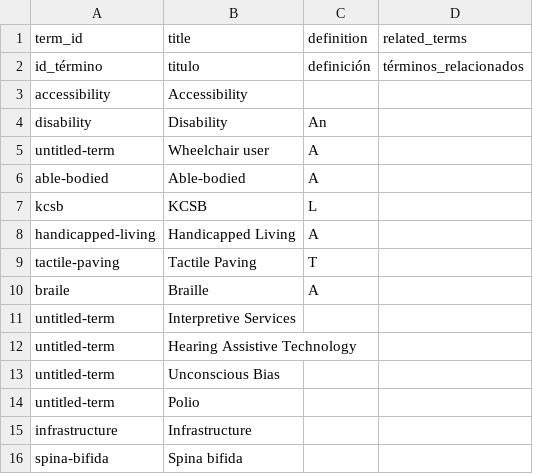
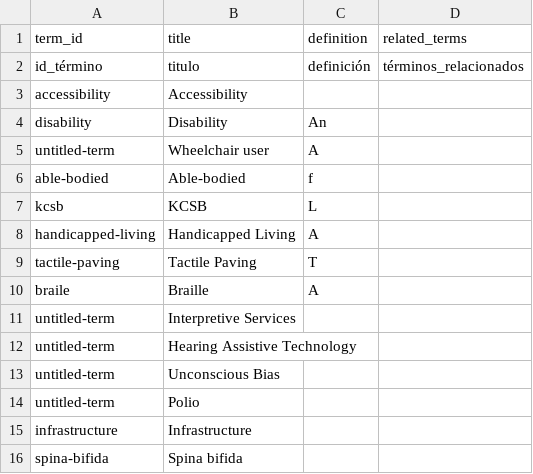
Before and after one commit to olympia-m/accessibility-on-campus, a CSV file: telar-content/spreadsheets/glossary.csv, drawn as a sheet.

Commit message:
Modify 1 glossary term
Changed:
  Glossary term: Able-bodied

Published via Telar Compositor

```diff
--- a/telar-content/spreadsheets/glossary.csv
+++ b/telar-content/spreadsheets/glossary.csv
@@ -5,3 +5,3 @@ disability,Disability,An,
 untitled-term,Wheelchair user,A,
-able-bodied,Able-bodied,"A ",
+able-bodied,Able-bodied,f,
 kcsb,KCSB,L,
```
